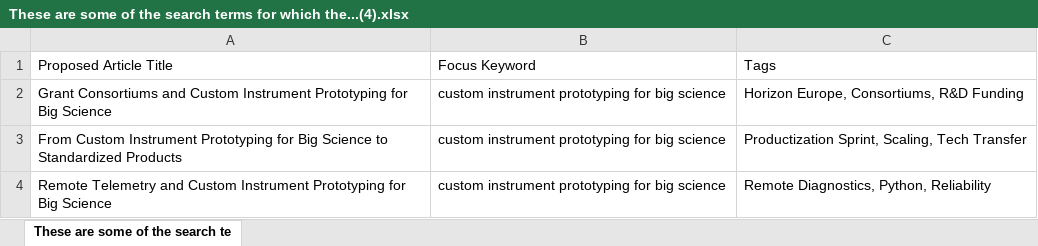
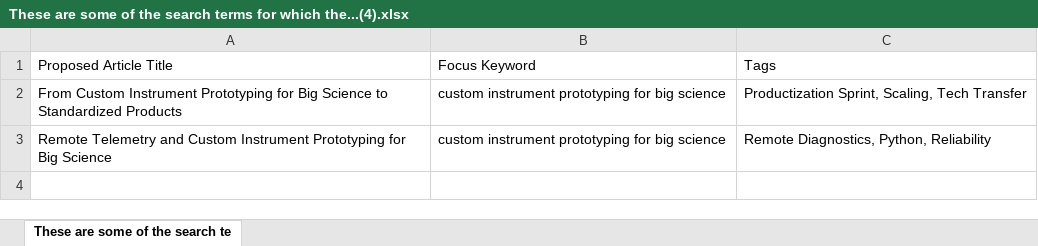
Before and after one commit to aquilesC/venturi-labs-website, an Excel workbook: temp_artifacts/These are some of the search terms for which the...(4).xlsx, sheet These are some of the search te, drawn as a sheet; values as stored, in another font and other column widths than the file's, no borders; charts and pictures not drawn; the diff names each change by its address in the sheet, - before the commit and + after, or states it on an @@ line.

Commit message:
Add article: Grant Consortiums and Custom Instrument Prototyping for Big Science

```diff
--- a/temp_artifacts/These are some of the search terms for which the...(4).xlsx (sheet These are some of the search te)
+++ b/temp_artifacts/These are some of the search terms for which the...(4).xlsx (sheet These are some of the search te)
-row 2: Grant Consortiums and Custom Instrument Prototyping for Big Science | custom instrument prototyping for big science | Horizon Europe, Consortiums, R&D Funding
```
Also changed, not shown: temp_artifacts/These are some of the search terms for which the....xlsx, 6 other files.
